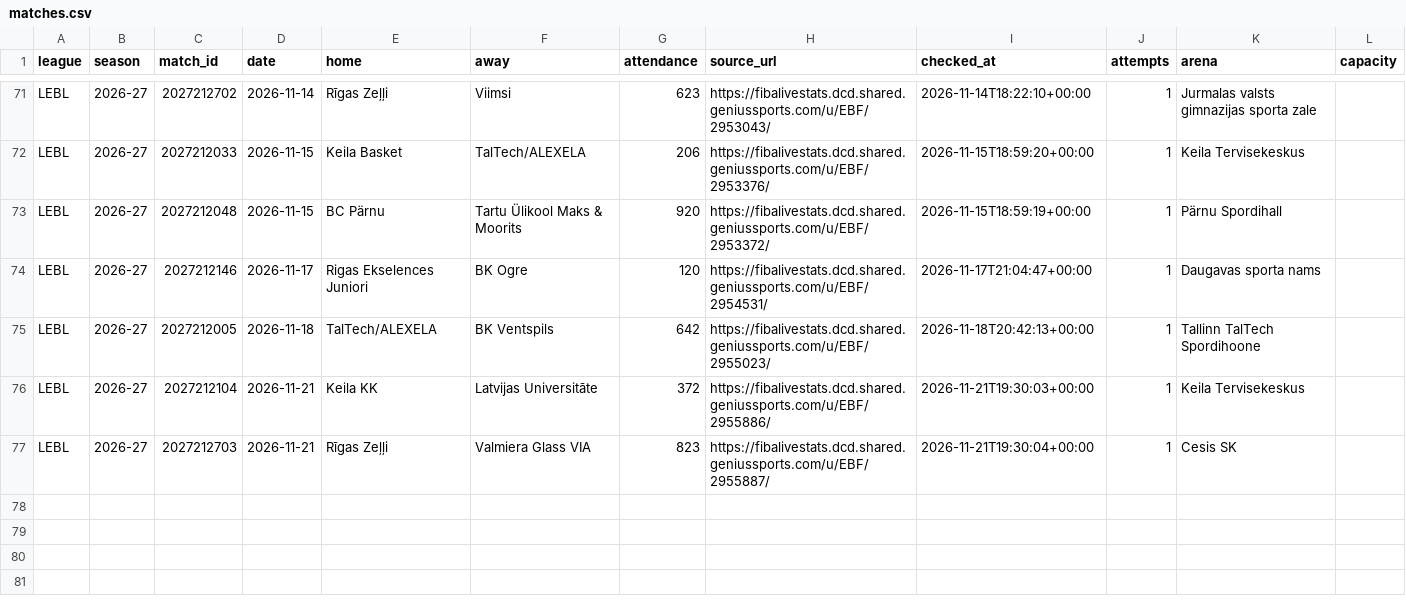
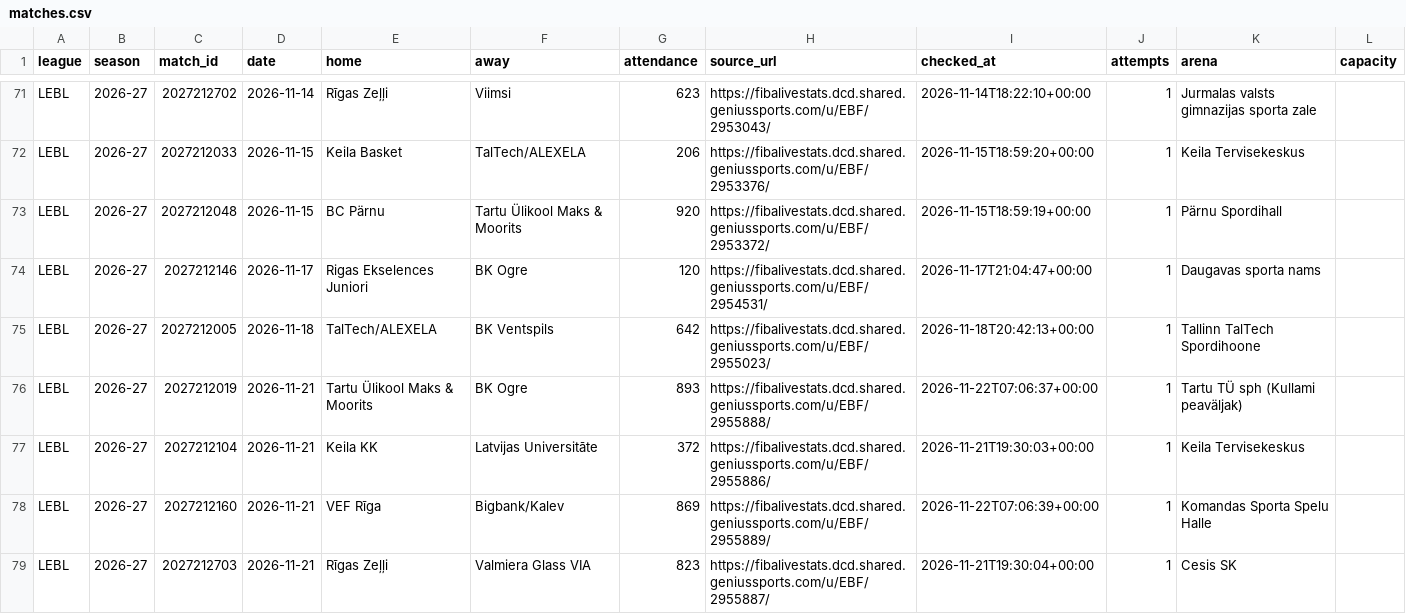
Before and after one commit to andriuspanama/ACBattendance, a CSV file: data/lvee/matches.csv, drawn as a sheet; only a part is shown, gaps mark what is left out.

Commit message:
lvee lankomumas: 2026-11-22 07:06 UTC

```diff
--- a/data/lvee/matches.csv
+++ b/data/lvee/matches.csv
@@ -75,3 +75,5 @@ LEBL,2026-27,2027212146,2026-11-17,Rigas Ekselences Juniori,BK Ogre,120,https://
 LEBL,2026-27,2027212005,2026-11-18,TalTech/ALEXELA,BK Ventspils,642,https://fibalivestats.dcd.shared.geniussports.com/u/EBF/2955023/,2026-11-18T20:42:13+00:00,1,Tallinn TalTech Spordihoone,
+LEBL,2026-27,2027212019,2026-11-21,Tartu Ülikool Maks & Moorits,BK Ogre,893,https://fibalivestats.dcd.shared.geniussports.com/u/EBF/2955888/,2026-11-22T07:06:37+00:00,1,Tartu TÜ sph (Kullami peaväljak),
 LEBL,2026-27,2027212104,2026-11-21,Keila KK,Latvijas Universitāte,372,https://fibalivestats.dcd.shared.geniussports.com/u/EBF/2955886/,2026-11-21T19:30:03+00:00,1,Keila Tervisekeskus,
+LEBL,2026-27,2027212160,2026-11-21,VEF Rīga,Bigbank/Kalev,869,https://fibalivestats.dcd.shared.geniussports.com/u/EBF/2955889/,2026-11-22T07:06:39+00:00,1,Komandas Sporta Spelu Halle,
 LEBL,2026-27,2027212703,2026-11-21,Rīgas Zeļļi,Valmiera Glass VIA,823,https://fibalivestats.dcd.shared.geniussports.com/u/EBF/2955887/,2026-11-21T19:30:04+00:00,1,Cesis SK,
```
Also changed, not shown: data/lvee/attendance_averages.csv, 2 other files.
